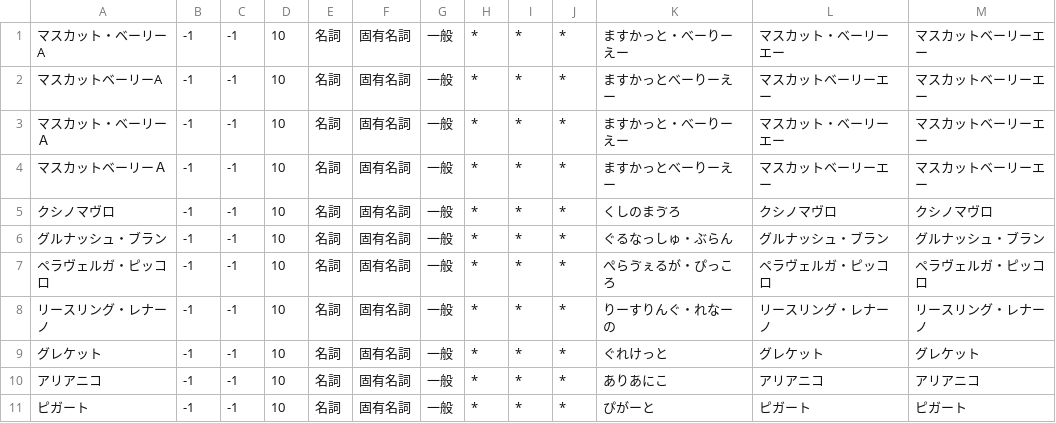
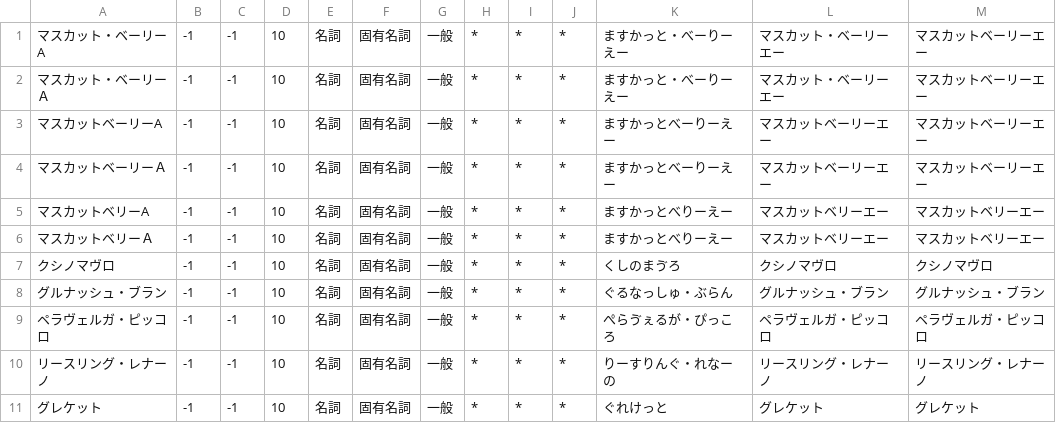
Before and after one commit to wine-planetary/FlairJapaneseTokenizerWithDictionary, a CSV file: wine.csv, drawn as a sheet; only a part is shown; the shorter side is filled out with more unchanged rows.

Commit message:
更新

```diff
--- a/wine.csv
+++ b/wine.csv
@@ -1,5 +1,7 @@
 マスカット・ベーリーA,-1,-1,10,名詞,固有名詞,一般,*,*,*,ますかっと・べーりーえー,マスカット・ベーリーエー,マスカットベーリーエー
+マスカット・ベーリーＡ,-1,-1,10,名詞,固有名詞,一般,*,*,*,ますかっと・べーりーえー,マスカット・ベーリーエー,マスカットベーリーエー
 マスカットベーリーA,-1,-1,10,名詞,固有名詞,一般,*,*,*,ますかっとべーりーえー,マスカットベーリーエー,マスカットベーリーエー
-マスカット・ベーリーＡ,-1,-1,10,名詞,固有名詞,一般,*,*,*,ますかっと・べーりーえー,マスカット・ベーリーエー,マスカットベーリーエー
 マスカットベーリーＡ,-1,-1,10,名詞,固有名詞,一般,*,*,*,ますかっとべーりーえー,マスカットベーリーエー,マスカットベーリーエー
+マスカットベリーA,-1,-1,10,名詞,固有名詞,一般,*,*,*,ますかっとべりーえー,マスカットベリーエー,マスカットベリーエー
+マスカットベリーＡ,-1,-1,10,名詞,固有名詞,一般,*,*,*,ますかっとべりーえー,マスカットベリーエー,マスカットベリーエー
 クシノマヴロ,-1,-1,10,名詞,固有名詞,一般,*,*,*,くしのまゔろ,クシノマヴロ,クシノマヴロ
```
